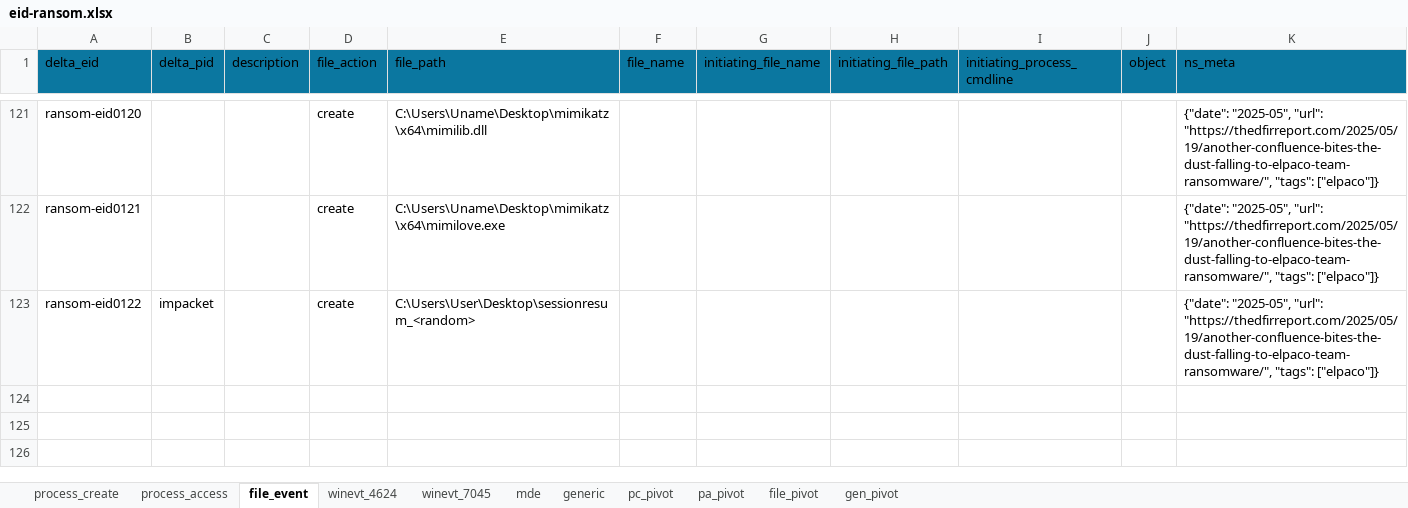
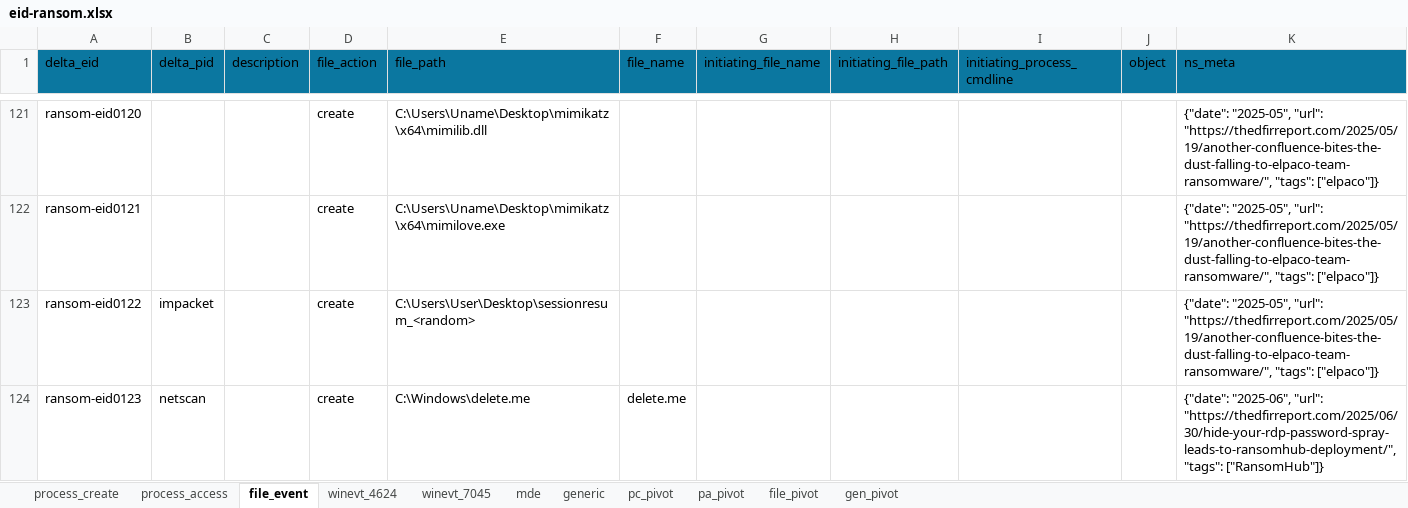
Before and after one commit to harveywargo2/h2w-delta, an Excel workbook: delta2/lib_evidence/eid-ransom.xlsx, sheet file_event, drawn as a sheet; only a part is shown, gaps mark what is left out; values as stored, in another font and other column widths than the file's, no borders; table styles not drawn; the diff names each change by its address in the sheet, - before the commit and + after, or states it on an @@ line.

```diff
--- a/delta2/lib_evidence/eid-ransom.xlsx (sheet file_event)
+++ b/delta2/lib_evidence/eid-ransom.xlsx (sheet file_event)
+row 124: ransom-eid0123 | netscan |  | create | C:\Windows\delete.me | delete.me |  |  |  |  | {"date": "2025-06", "url": "https://thedfirreport.com/2025/06/30/hide-your-rdp-password-spray-leads-to-ransomhub-deployment/", "tags": ["RansomHub"]}
```
Also changed, not shown: sheet process_create, sheet generic, delta2/lib_evidence/index_v2.xlsx, 28 other files.
